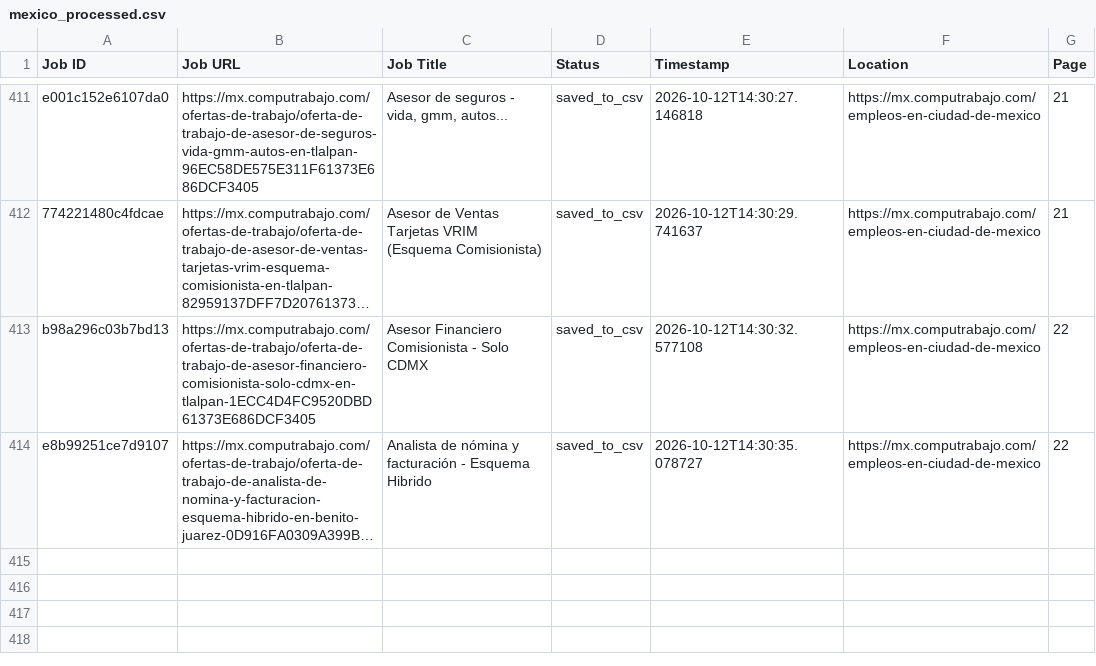
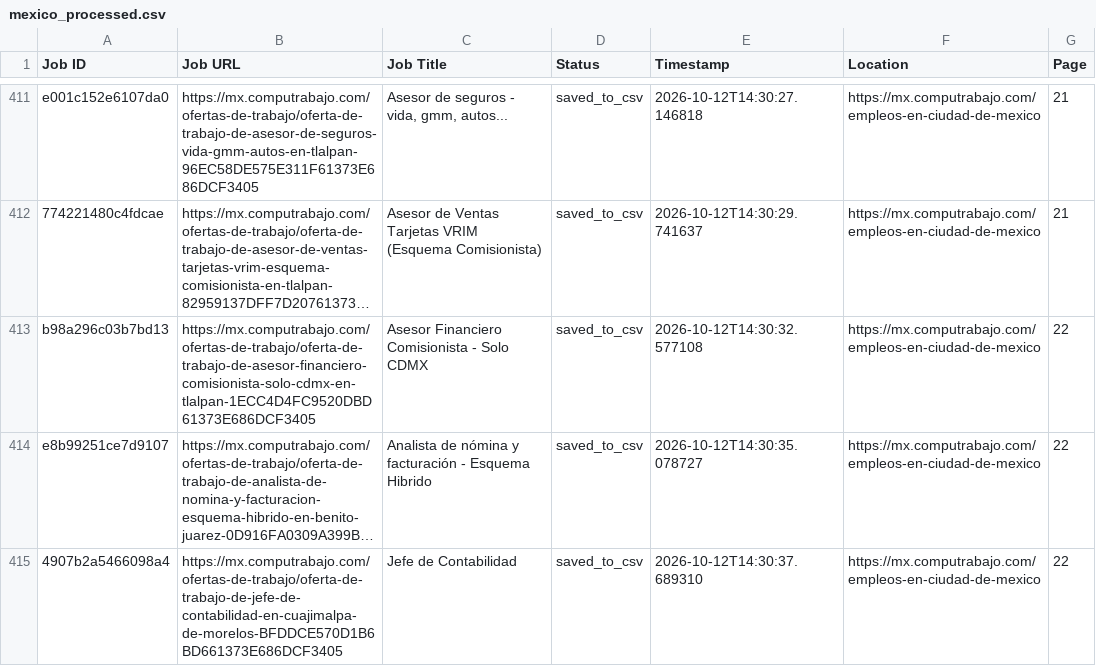
Before and after one commit to liliankason/computrabajo_mexico_scraper, a CSV file: mexico_processed.csv, drawn as a sheet; only a part is shown, gaps mark what is left out; long unchanged cells end in …; the diff names each change by its address in the sheet, - before the commit and + after, or states it on an @@ line.

```diff
--- a/mexico_processed.csv
+++ b/mexico_processed.csv
+row 415: 4907b2a5466098a4 | https://mx.computrabajo.com/ofertas-de-trabajo/oferta-de-trabajo-de-jefe-de-contabilidad-en-cuajimalpa-de-morelos-BFDDCE570D1B6BD661373E686DCF3405 | Jefe de Contabilidad | saved_to_csv | 2026-10-12T14:30:37.689310 | https://mx.computrabajo.com/empleos-en-ciudad-de-mexico | 22
```
Also changed, not shown: mexico_scraped_jobs.csv, 1 other file.
